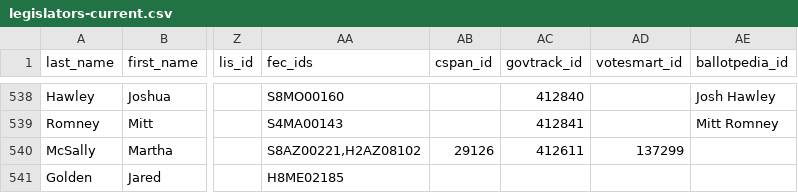
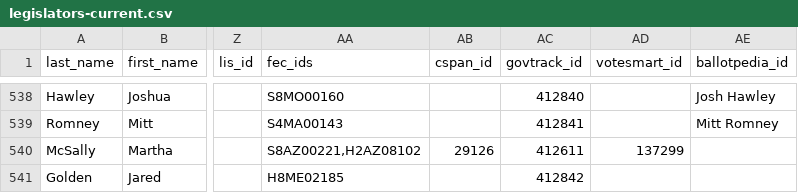
Before and after one commit to unitedstates/congress-legislators, a CSV file: legislators-current.csv, drawn as a sheet; only a part is shown, gaps mark what is left out; the diff names each change by its address in the sheet, - before the commit and + after, or states it on an @@ line.

```diff
--- a/legislators-current.csv
+++ b/legislators-current.csv
-AC541 (govtrack_id): (empty)
+AC541 (govtrack_id): 412842
```
Also changed, not shown: 2 other files.
